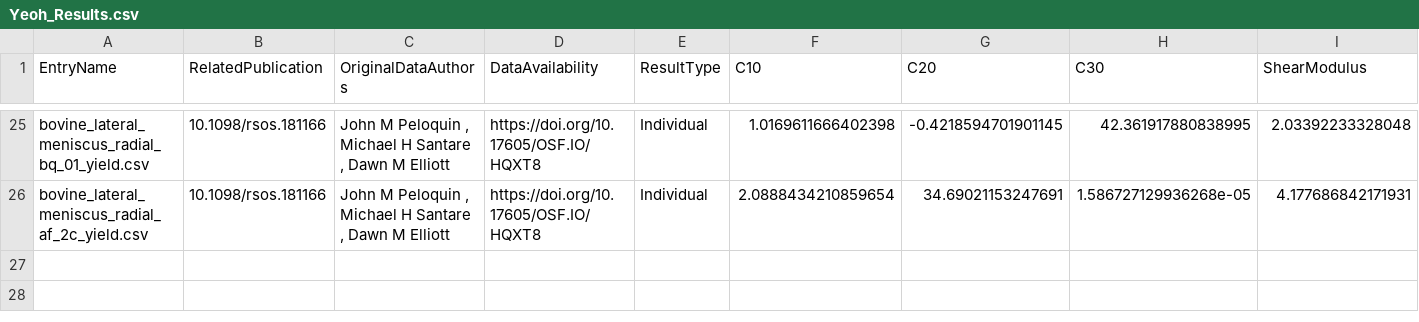
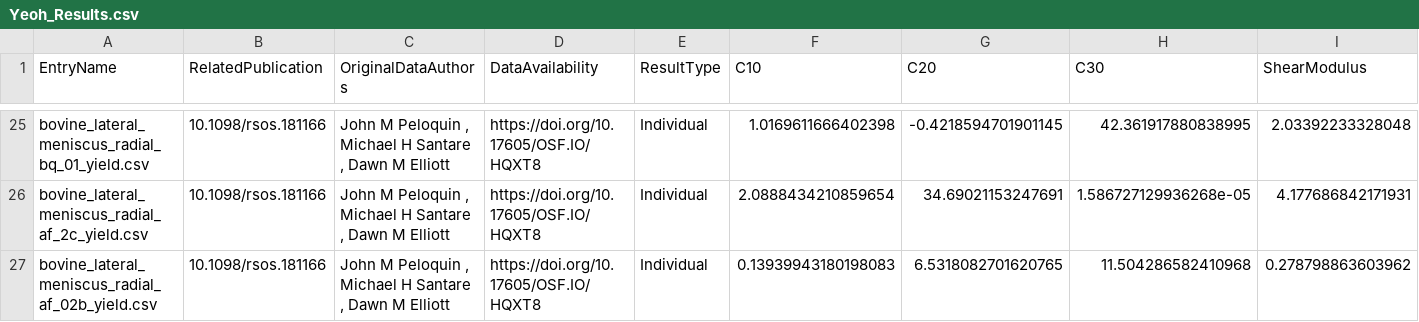
Before and after one commit to Fit2Tissue/Hyperelastic-Material-Models, a CSV file: Yeoh_Results.csv, drawn as a sheet; only a part is shown, gaps mark what is left out; rows hold the shown columns only; the diff names each change by its address in the sheet, - before the commit and + after, or states it on an @@ line.

Commit message:
Append results for Yeoh with note

```diff
--- a/Yeoh_Results.csv
+++ b/Yeoh_Results.csv
+row 27: bovine_lateral_meniscus_radial_af_02b_yield.csv | 10.1098/rsos.181166 | John M Peloquin , Michael H Santare , Dawn M Elliott | https://doi.org/10.17605/OSF.IO/HQXT8 | Individual | 0.13939943180198083 | 6.5318082701620765 | 11.504286582410968 | 0.278798863603962
```
